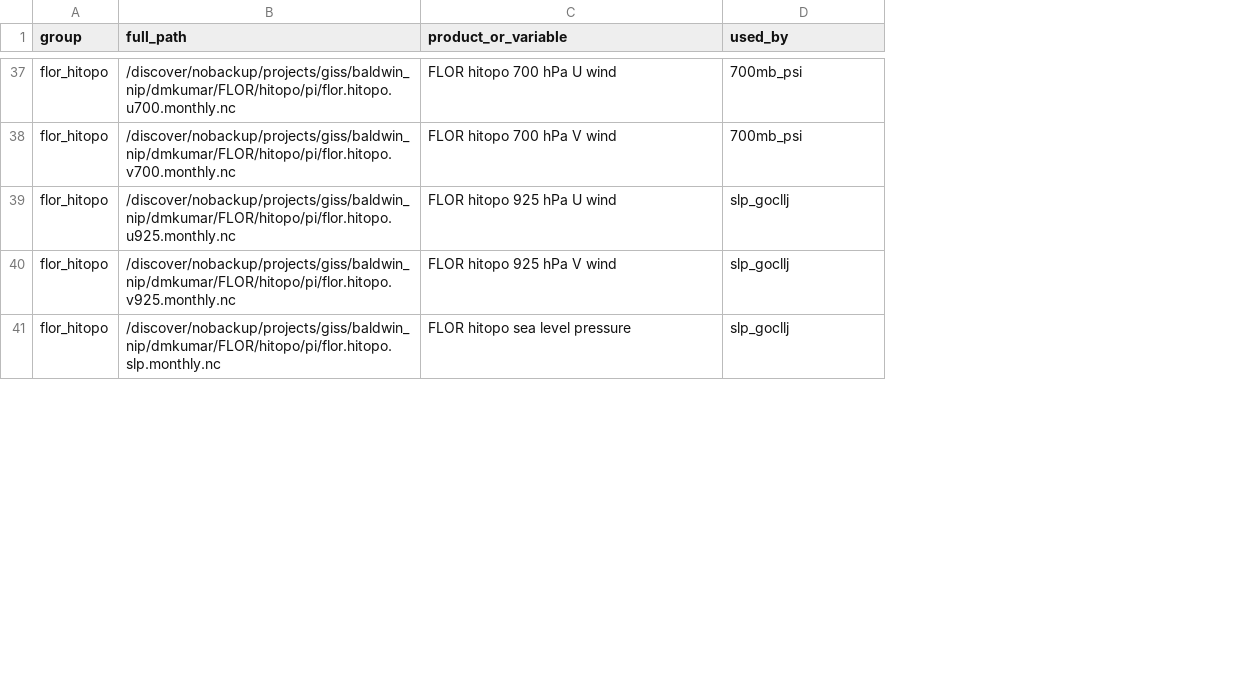
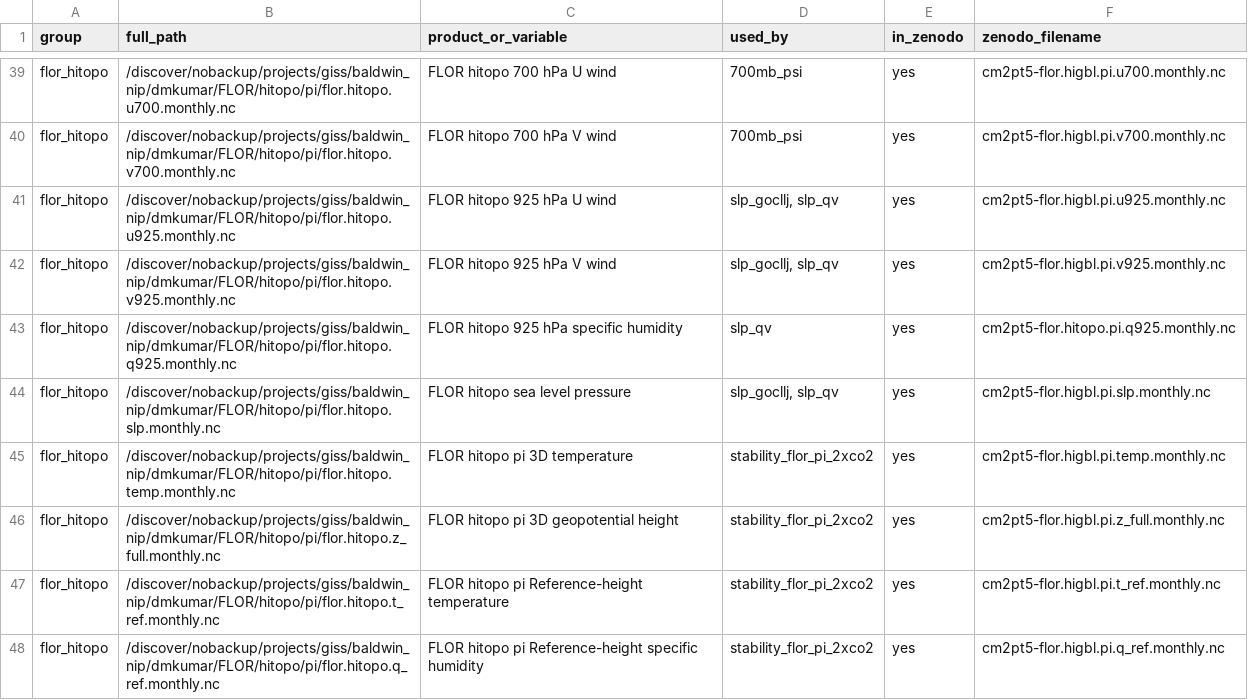
Before and after one commit to dervlamk/nam-topo-sensitivity, a CSV file: DATA_MANIFEST.csv, drawn as a sheet; only a part is shown, gaps mark what is left out; addresses are those after the commit; the diff covers the shown part only; the diff names each change by its address in the sheet, - before the commit and + after, or states it on an @@ line.

Commit message:
Update data manifests to reflect new moisture flux and stability analyses

```diff
--- a/DATA_MANIFEST.csv
+++ b/DATA_MANIFEST.csv
+column E (in_zenodo), rows 39-42: all yes; row 44: yes
+column F (zenodo_filename), rows 39-42: cm2pt5-flor.higbl.pi.u700.monthly.nc | cm2pt5-flor.higbl.pi.v700.monthly.nc | cm2pt5-flor.higbl.pi.u925.monthly.nc | cm2pt5-flor.higbl.pi.v925.monthly.nc; row 44: cm2pt5-flor.higbl.pi.slp.monthly.nc
-D41:D42 (used_by): slp_gocllj
+D41:D42 (used_by): slp_gocllj, slp_qv
+row 43: flor_hitopo | /discover/nobackup/projects/giss/baldwin_nip/dmkumar/FLOR/hitopo/pi/flor.hitopo.q925.monthly.nc | FLOR hitopo 925 hPa specific humidity | slp_qv | yes | cm2pt5-flor.hitopo.pi.q925.monthly.nc
-D44 (used_by): slp_gocllj
+D44 (used_by): slp_gocllj, slp_qv
+row 45: flor_hitopo | /discover/nobackup/projects/giss/baldwin_nip/dmkumar/FLOR/hitopo/pi/flor.hitopo.temp.monthly.nc | FLOR hitopo pi 3D temperature | stability_flor_pi_2xco2 | yes | cm2pt5-flor.higbl.pi.temp.monthly.nc
+row 46: flor_hitopo | /discover/nobackup/projects/giss/baldwin_nip/dmkumar/FLOR/hitopo/pi/flor.hitopo.z_full.monthly.nc | FLOR hitopo pi 3D geopotential height | stability_flor_pi_2xco2 | yes | cm2pt5-flor.higbl.pi.z_full.monthly.nc
+row 47: flor_hitopo | /discover/nobackup/projects/giss/baldwin_nip/dmkumar/FLOR/hitopo/pi/flor.hitopo.t_ref.monthly.nc | FLOR hitopo pi Reference-height temperature | stability_flor_pi_2xco2 | yes | cm2pt5-flor.higbl.pi.t_ref.monthly.nc
+row 48: flor_hitopo | /discover/nobackup/projects/giss/baldwin_nip/dmkumar/FLOR/hitopo/pi/flor.hitopo.q_ref.monthly.nc | FLOR hitopo pi Reference-height specific humidity | stability_flor_pi_2xco2 | yes | cm2pt5-flor.higbl.pi.q_ref.monthly.nc
```
Also changed, not shown: 9 added rows and 12 edited cells elsewhere in this file, 1 other file.
